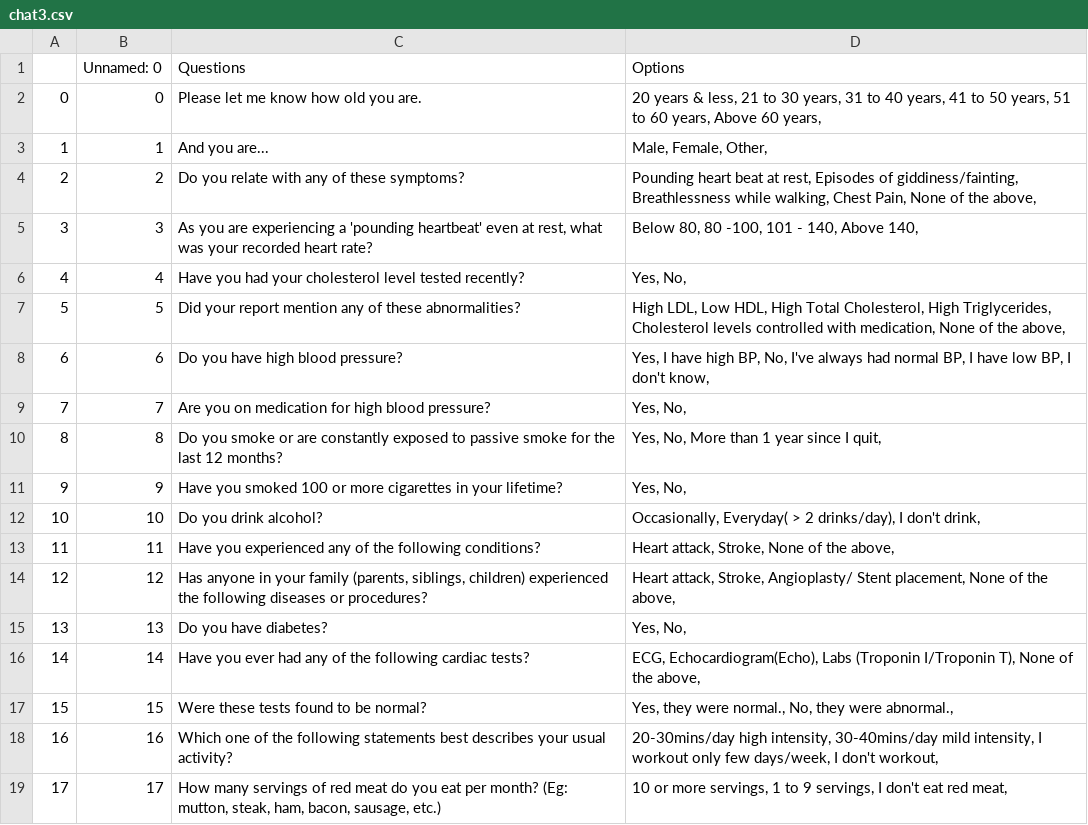
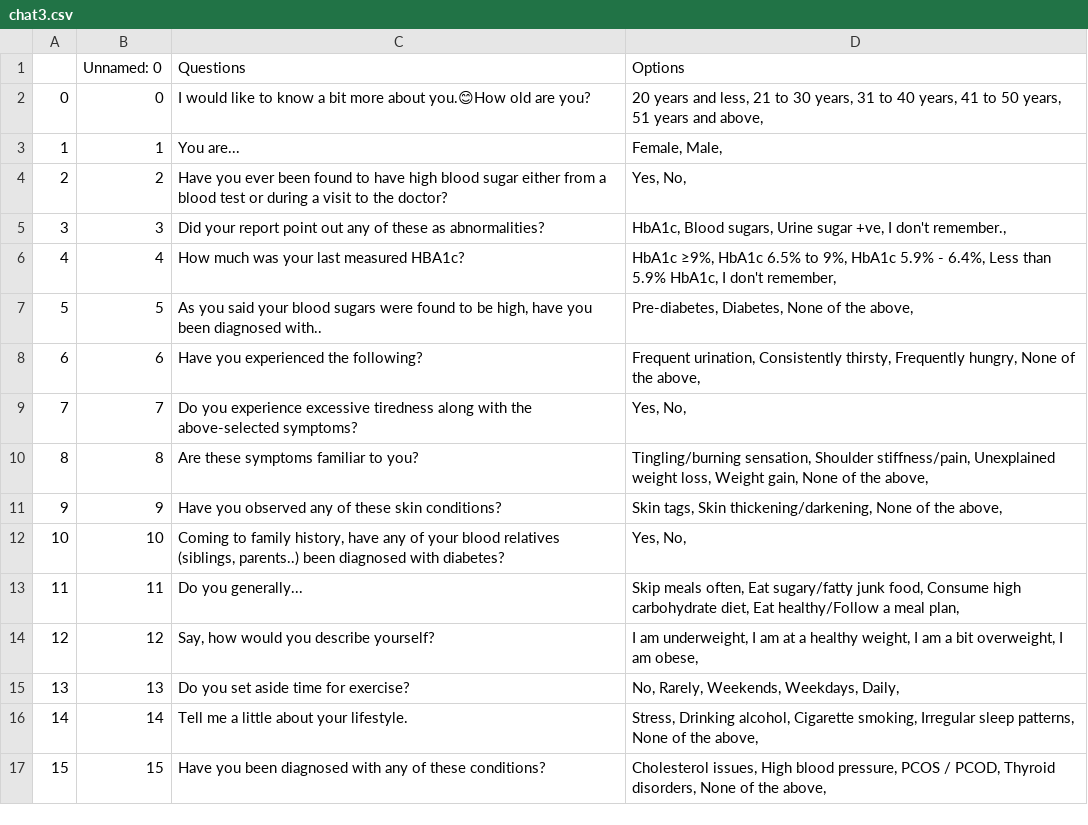
Before and after one commit to Aaris-Kazi/HSMT-Internship, a CSV file: task11/chat3.csv, drawn as a sheet.

```diff
--- a/task11/chat3.csv
+++ b/task11/chat3.csv
@@ -1,19 +1,17 @@
 ,Unnamed: 0,Questions,Options
-0,0,Please let me know how old you are. ,"20 years & less, 21 to 30 years, 31 to 40 years, 41 to 50 years, 51 to 60 years, Above 60 years, "
-1,1,And you are...,"Male, Female, Other, "
-2,2,Do you relate with any of these symptoms?,"Pounding heart beat at rest, Episodes of giddiness/fainting, Breathlessness while walking, Chest Pain, None of the above, "
-3,3,"As you are experiencing a 'pounding heartbeat' even at rest, what was your recorded heart rate?","Below 80, 80 -100, 101 - 140, Above 140, "
-4,4,Have you had your cholesterol level tested recently?,"Yes, No, "
-5,5,Did your report mention any of these abnormalities? ,"High LDL, Low HDL, High Total Cholesterol, High Triglycerides, Cholesterol levels controlled with medication, None of the above, "
-6,6,Do you have high blood pressure?,"Yes, I have high BP, No, I've always had normal BP, I have low BP, I don't know, "
-7,7,Are you on medication for high blood pressure?,"Yes, No, "
-8,8,Do you smoke or are constantly exposed to passive smoke for the last 12 months?,"Yes, No, More than 1 year since I quit, "
-9,9,Have you smoked 100 or more cigarettes in your lifetime?,"Yes, No, "
-10,10,Do you drink alcohol?,"Occasionally, Everyday( > 2 drinks/day), I don't drink, "
-11,11,Have you experienced any of the following conditions?,"Heart attack, Stroke, None of the above, "
-12,12,"Has anyone in your family (parents, siblings, children) experienced the following diseases or procedures?","Heart attack, Stroke, Angioplasty/ Stent placement, None of the above, "
-13,13,Do you have diabetes?,"Yes, No, "
-14,14,Have you ever had any of the following cardiac tests?,"ECG, Echocardiogram(Echo), Labs (Troponin I/Troponin T), None of the above, "
-15,15,Were these tests found to be normal?,"Yes, they were normal., No, they were abnormal., "
-16,16,Which one of the following statements best describes your usual activity?,"20-30mins/day high intensity, 30-40mins/day mild intensity, I workout only few days/week, I don't workout, "
-17,17,"How many servings of red meat do you eat per month? (Eg: mutton, steak, ham, bacon, sausage, etc.) ","10 or more servings, 1 to 9 servings, I don't eat red meat, "
+0,0,I would like to know a bit more about you.😊How old are you? ,"20 years and less, 21 to 30 years, 31 to 40 years, 41 to 50 years, 51 years and above, "
+1,1,You are...,"Female, Male, "
+2,2,Have you ever been found to have high blood sugar either from a blood test or during a visit to the doctor?,"Yes, No, "
+3,3,Did your report point out any of these as abnormalities?,"HbA1c, Blood sugars, Urine sugar +ve, I don't remember., "
+4,4,How much was your last measured HBA1c?,"HbA1c ≥9%, HbA1c 6.5% to 9%, HbA1c 5.9% - 6.4%, Less than 5.9% HbA1c, I don't remember, "
+5,5,"As you said your blood sugars were found to be high, have you been diagnosed with..","Pre-diabetes, Diabetes, None of the above, "
+6,6,Have you experienced the following? ,"Frequent urination, Consistently thirsty, Frequently hungry, None of the above, "
+7,7,Do you experience excessive tiredness along with the above-selected symptoms?,"Yes, No, "
+8,8,Are these symptoms familiar to you? ,"Tingling/burning sensation, Shoulder stiffness/pain, Unexplained weight loss, Weight gain, None of the above, "
+9,9,Have you observed any of these skin conditions?,"Skin tags, Skin thickening/darkening, None of the above, "
+10,10,"Coming to family history, have any of your blood relatives (siblings, parents..) been diagnosed with diabetes?","Yes, No, "
+11,11,Do you generally...,"Skip meals often, Eat sugary/fatty junk food, Consume high carbohydrate diet, Eat healthy/Follow a meal plan, "
+12,12,"Say, how would you describe yourself?","I am underweight, I am at a healthy weight, I am a bit overweight, I am obese, "
+13,13,Do you set aside time for exercise?,"No, Rarely, Weekends, Weekdays, Daily, "
+14,14,Tell me a little about your lifestyle.,"Stress, Drinking alcohol, Cigarette smoking, Irregular sleep patterns, None of the above, "
+15,15,Have you been diagnosed with any of these conditions?,"Cholesterol issues, High blood pressure, PCOS / PCOD, Thyroid disorders, None of the above, "
```
Also changed, not shown: 1 other file.
